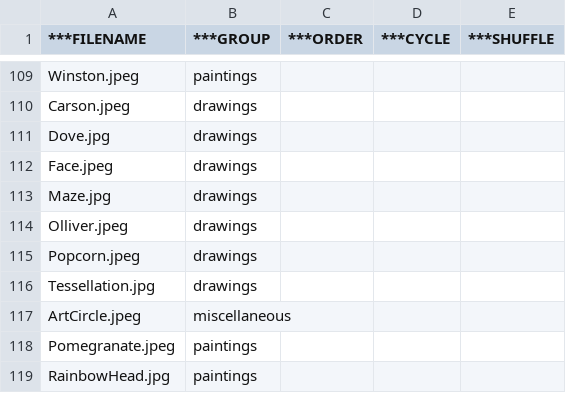
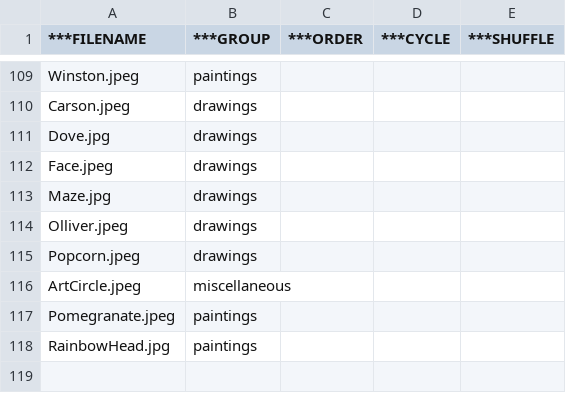
Before and after one commit to bencelsi/bens-website, a CSV file: art/artTable.csv, drawn as a sheet; only a part is shown, gaps mark what is left out.

Commit message:
sc

```diff
--- a/art/artTable.csv
+++ b/art/artTable.csv
@@ -115,3 +115,2 @@ Olliver.jpeg,drawings,,,
 Popcorn.jpeg,drawings,,,
-Tessellation.jpg,drawings,,,
 ArtCircle.jpeg,miscellaneous,,,
```
